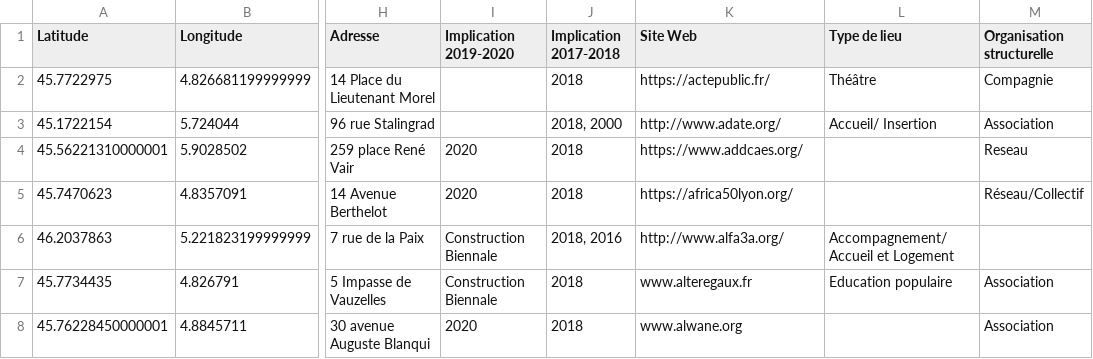
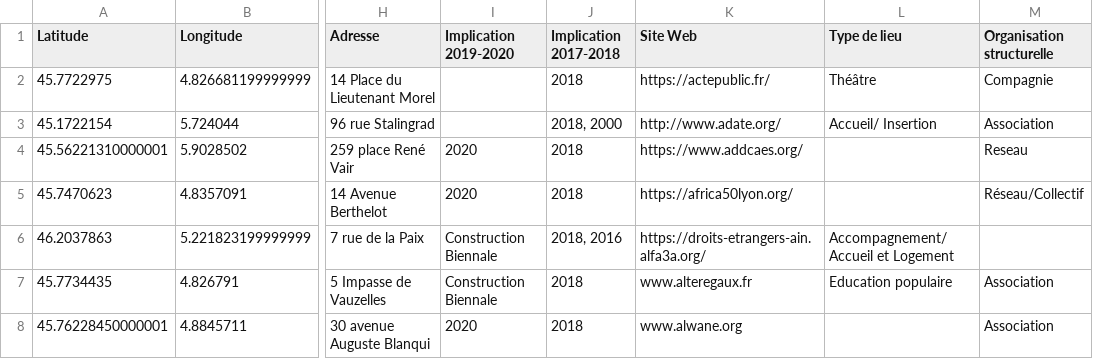
Before and after one commit to polakalu/Cartereseau, a CSV file: Contacts.csv, drawn as a sheet; only a part is shown, gaps mark what is left out; the diff names each change by its address in the sheet, - before the commit and + after, or states it on an @@ line.

Commit message:
update contact

```diff
--- a/Contacts.csv
+++ b/Contacts.csv
-K6 (Site Web): http://www.alfa3a.org/
+K6 (Site Web): https://droits-etrangers-ain.alfa3a.org/
```
Also changed, not shown: 1 other file.
